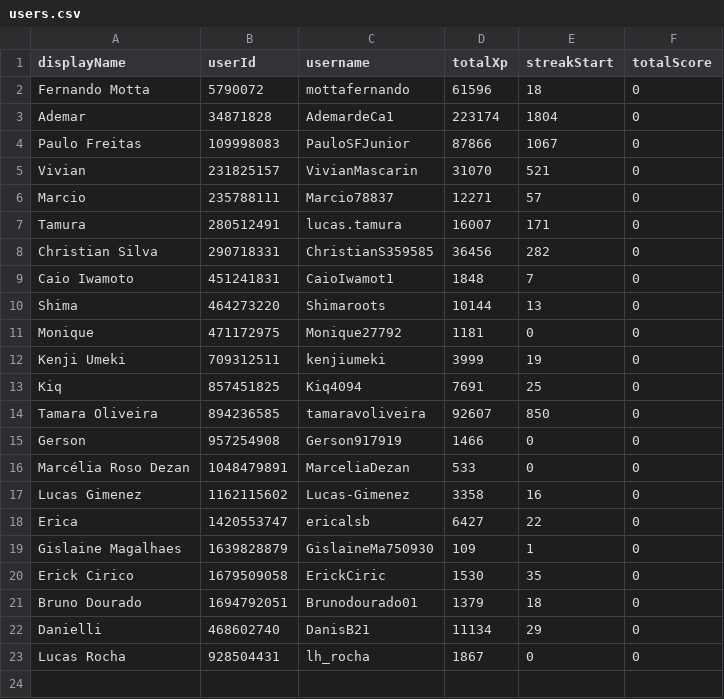
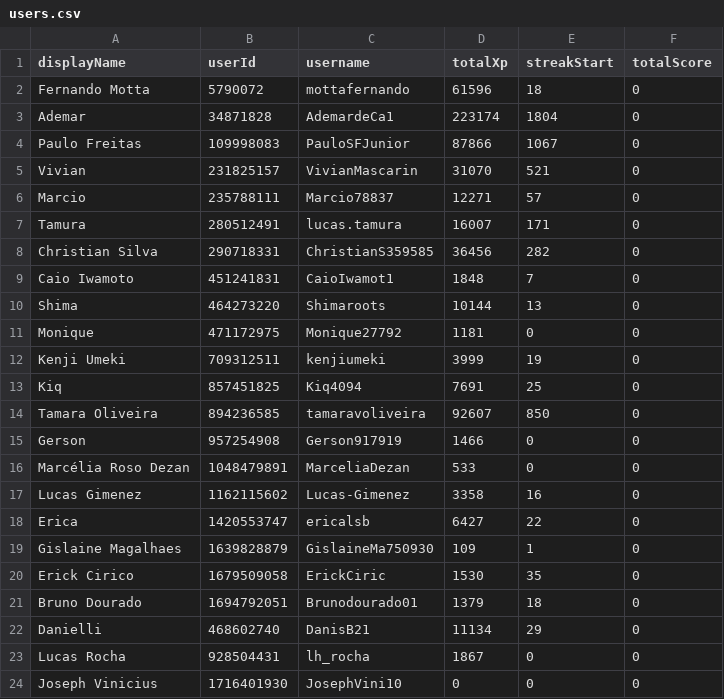
Before and after one commit to lucastamura/Duolingo-challeng, a CSV file: assets/database/users.csv, drawn as a sheet.

```diff
--- a/assets/database/users.csv
+++ b/assets/database/users.csv
@@ -23 +23,2 @@ Danielli,468602740,DanisB21,11134,29,0
 Lucas Rocha,928504431,lh_rocha,1867,0,0
+Joseph Vinicius,1716401930,JosephVini10,0,0,0
```
Also changed, not shown: assets/database/duolingo_following.csv, 2 other files.
